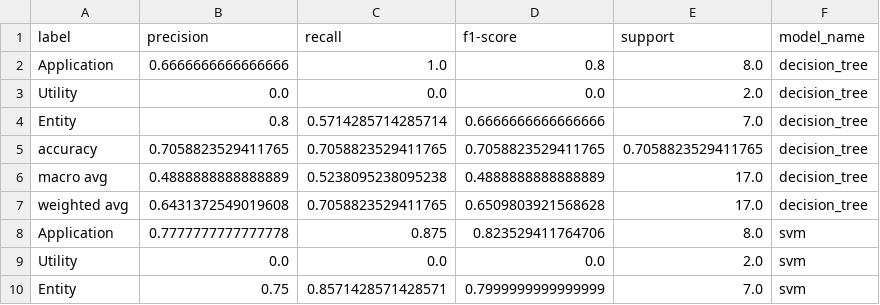
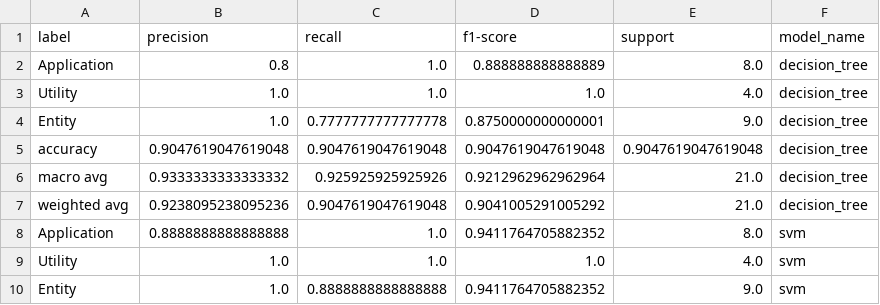
Before and after one commit to pobeaulieu/MicroserviceML, a CSV file: generated_data/visualization/classification_reports_albert.csv, drawn as a sheet; only a part is shown; the diff covers the shown part only.

```diff
--- a/generated_data/visualization/classification_reports_albert.csv
+++ b/generated_data/visualization/classification_reports_albert.csv
@@ -1,10 +1,10 @@
 label,precision,recall,f1-score,support,model_name
-Application,0.6666666666666666,1.0,0.8,8.0,decision_tree
-Utility,0.0,0.0,0.0,2.0,decision_tree
-Entity,0.8,0.5714285714285714,0.6666666666666666,7.0,decision_tree
-accuracy,0.7058823529411765,0.7058823529411765,0.7058823529411765,0.7058823529411765,decision_tree
-macro avg,0.4888888888888889,0.5238095238095238,0.4888888888888889,17.0,decision_tree
-weighted avg,0.6431372549019608,0.7058823529411765,0.6509803921568628,17.0,decision_tree
-Application,0.7777777777777778,0.875,0.823529411764706,8.0,svm
-Utility,0.0,0.0,0.0,2.0,svm
-Entity,0.75,0.8571428571428571,0.7999999999999999,7.0,svm
+Application,0.8,1.0,0.888888888888889,8.0,decision_tree
+Utility,1.0,1.0,1.0,4.0,decision_tree
+Entity,1.0,0.7777777777777778,0.8750000000000001,9.0,decision_tree
+accuracy,0.9047619047619048,0.9047619047619048,0.9047619047619048,0.9047619047619048,decision_tree
+macro avg,0.9333333333333332,0.925925925925926,0.9212962962962964,21.0,decision_tree
+weighted avg,0.9238095238095236,0.9047619047619048,0.9041005291005292,21.0,decision_tree
+Application,0.8888888888888888,1.0,0.9411764705882352,8.0,svm
+Utility,1.0,1.0,1.0,4.0,svm
+Entity,1.0,0.8888888888888888,0.9411764705882352,9.0,svm
```
Also changed, not shown: 80 edited cells elsewhere in this file, generated_data/embedding/v_imen_pos_albert_embeddings.csv, 5 other files.
